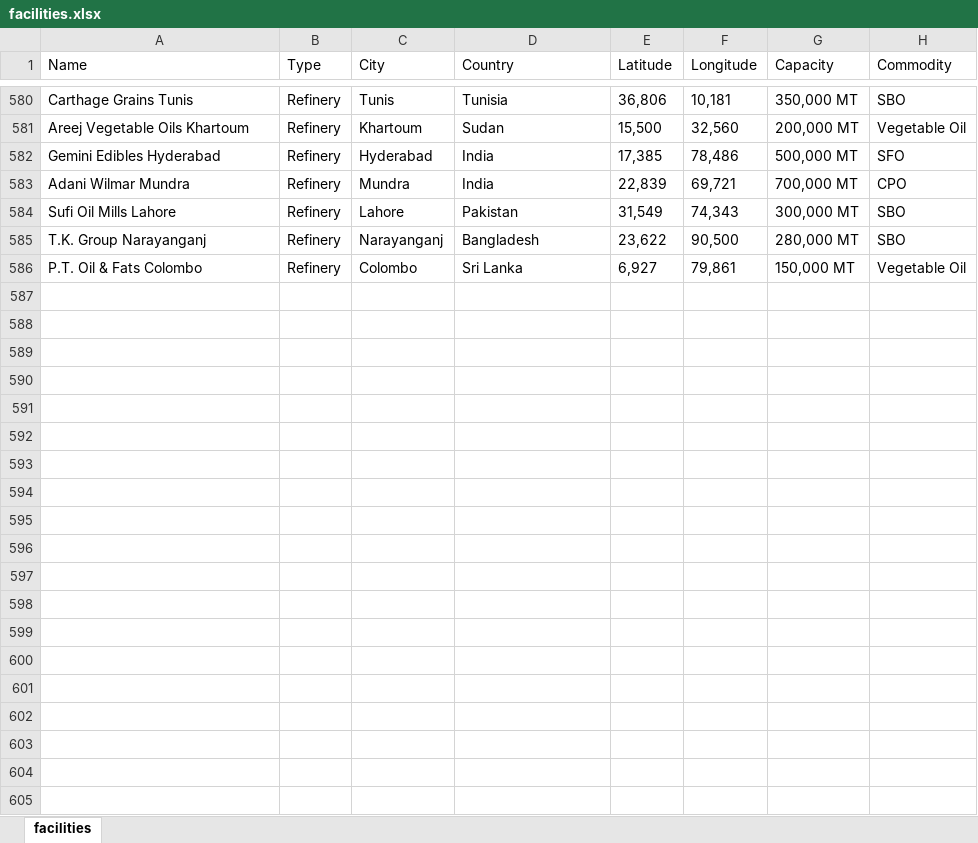
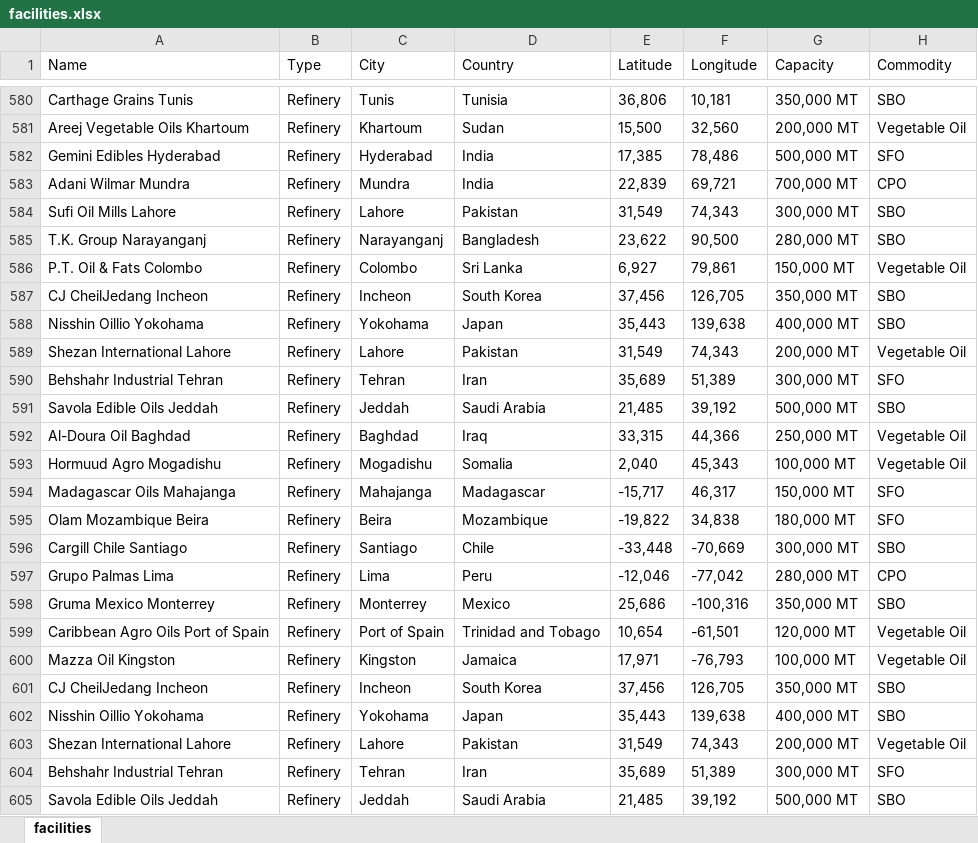
Before and after one commit to Kalashno/vegoils, an Excel workbook: facilities.xlsx, sheet facilities, drawn as a sheet; only a part is shown, gaps mark what is left out; values as stored, in another font and other column widths than the file's, no borders; the diff covers the shown part only; the diff names each change by its address in the sheet, - before the commit and + after, or states it on an @@ line.

Commit message:
Updated facilities data

```diff
--- a/facilities.xlsx (sheet facilities)
+++ b/facilities.xlsx (sheet facilities)
+row 587: CJ CheilJedang Incheon | Refinery | Incheon | South Korea | 37,456 | 126,705 | 350,000 MT | SBO
+row 588: Nisshin Oillio Yokohama | Refinery | Yokohama | Japan | 35,443 | 139,638 | 400,000 MT | SBO
+row 589: Shezan International Lahore | Refinery | Lahore | Pakistan | 31,549 | 74,343 | 200,000 MT | Vegetable Oil
+row 590: Behshahr Industrial Tehran | Refinery | Tehran | Iran | 35,689 | 51,389 | 300,000 MT | SFO
+row 591: Savola Edible Oils Jeddah | Refinery | Jeddah | Saudi Arabia | 21,485 | 39,192 | 500,000 MT | SBO
+row 592: Al-Doura Oil Baghdad | Refinery | Baghdad | Iraq | 33,315 | 44,366 | 250,000 MT | Vegetable Oil
+row 593: Hormuud Agro Mogadishu | Refinery | Mogadishu | Somalia | 2,040 | 45,343 | 100,000 MT | Vegetable Oil
+row 594: Madagascar Oils Mahajanga | Refinery | Mahajanga | Madagascar | -15,717 | 46,317 | 150,000 MT | SFO
+row 595: Olam Mozambique Beira | Refinery | Beira | Mozambique | -19,822 | 34,838 | 180,000 MT | SFO
+row 596: Cargill Chile Santiago | Refinery | Santiago | Chile | -33,448 | -70,669 | 300,000 MT | SBO
+row 597: Grupo Palmas Lima | Refinery | Lima | Peru | -12,046 | -77,042 | 280,000 MT | CPO
+row 598: Gruma Mexico Monterrey | Refinery | Monterrey | Mexico | 25,686 | -100,316 | 350,000 MT | SBO
+row 599: Caribbean Agro Oils Port of Spain | Refinery | Port of Spain | Trinidad and Tobago | 10,654 | -61,501 | 120,000 MT | Vegetable Oil
+row 600: Mazza Oil Kingston | Refinery | Kingston | Jamaica | 17,971 | -76,793 | 100,000 MT | Vegetable Oil
+row 601: CJ CheilJedang Incheon | Refinery | Incheon | South Korea | 37,456 | 126,705 | 350,000 MT | SBO
+row 602: Nisshin Oillio Yokohama | Refinery | Yokohama | Japan | 35,443 | 139,638 | 400,000 MT | SBO
+row 603: Shezan International Lahore | Refinery | Lahore | Pakistan | 31,549 | 74,343 | 200,000 MT | Vegetable Oil
+row 604: Behshahr Industrial Tehran | Refinery | Tehran | Iran | 35,689 | 51,389 | 300,000 MT | SFO
+row 605: Savola Edible Oils Jeddah | Refinery | Jeddah | Saudi Arabia | 21,485 | 39,192 | 500,000 MT | SBO
```
Also changed, not shown: 41 added rows elsewhere in this sheet, 1 other file.
